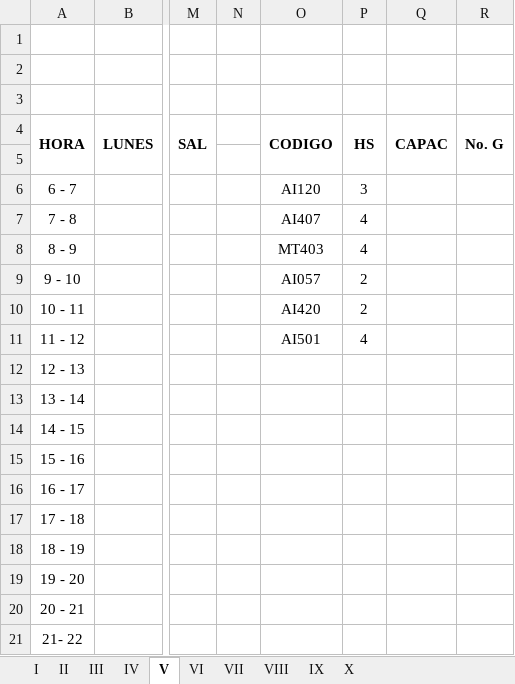
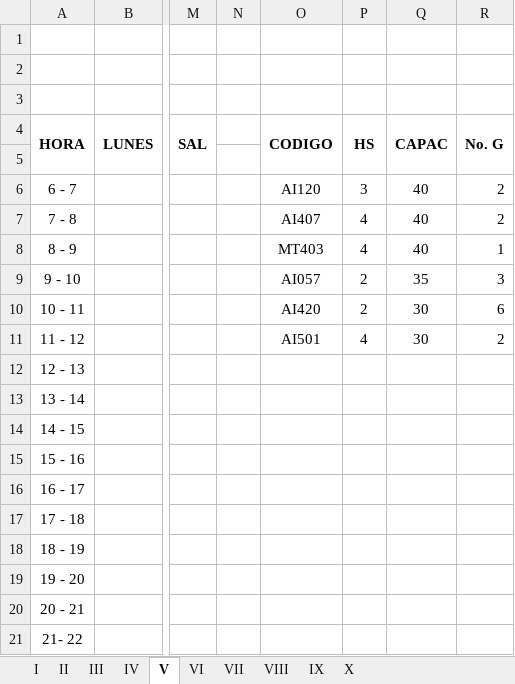
Before and after one commit to omairatapias/INGENIERIAS, an Excel workbook: I.Agroindustrial/HORARIOS ING_AGROINDUSTRIAL.xlsx, sheet V, drawn as a sheet; only a part is shown, gaps mark what is left out; values as stored, in another font and other column widths than the file's, no borders; the diff names each change by its address in the sheet, - before the commit and + after, or states it on an @@ line.

```diff
--- a/I.Agroindustrial/HORARIOS ING_AGROINDUSTRIAL.xlsx (sheet V)
+++ b/I.Agroindustrial/HORARIOS ING_AGROINDUSTRIAL.xlsx (sheet V)
-Q6:Q8: (empty)
+Q6:Q8: 40
-R6:R7: (empty)
+R6:R7: 2
-R8: (empty)
+R8: 1
-Q9: (empty)
+Q9: 35
-R9: (empty)
+R9: 3
-Q10:Q11: (empty)
+Q10:Q11: 30
-R10: (empty)
+R10: 6
-R11: (empty)
+R11: 2
```
Also changed, not shown: sheet I, sheet VI, sheet VIII, sheet IX, sheet VII, sheet IV, 3 more sheets.
